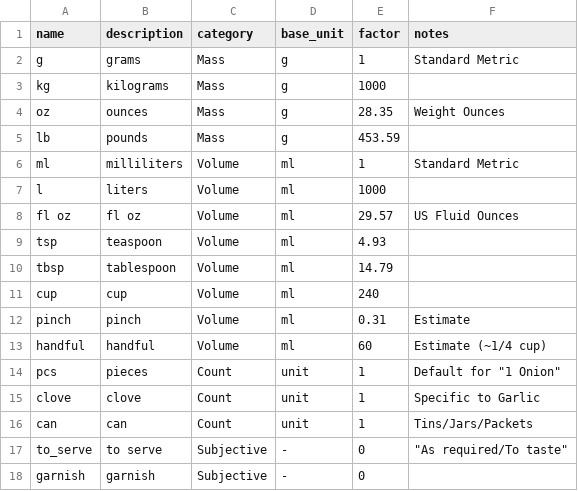
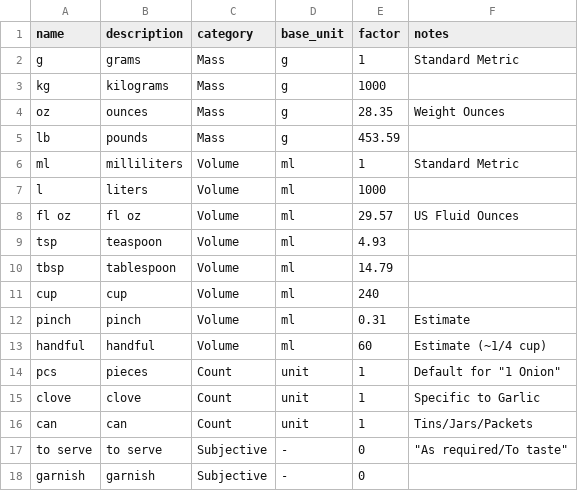
Before and after one commit to Khrystyna-Parnavska/menu-generator, a CSV file: data/units.csv, drawn as a sheet.

```diff
--- a/data/units.csv
+++ b/data/units.csv
@@ -16,3 +16,3 @@ clove,clove,Count,unit,1,Specific to Garlic
 can,can,Count,unit,1,Tins/Jars/Packets
-to_serve,to serve,Subjective,-,0,"""As required/To taste"""
+to serve,to serve,Subjective,-,0,"""As required/To taste"""
 garnish,garnish,Subjective,-,0,
```
Also changed, not shown: data/ingredient_categories.csv, 9 other files.
